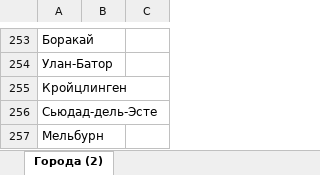
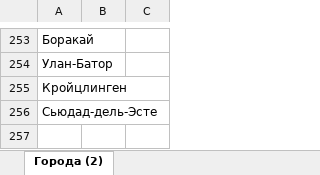
Before and after one commit to dmpotekhin/dmpotekhin.github.io, an Excel workbook: города.xlsx, sheet Города (2), drawn as a sheet; only a part is shown, gaps mark what is left out; values as stored, in another font and other column widths than the file's, no borders; the diff names each change by its address in the sheet, - before the commit and + after, or states it on an @@ line.

Commit message:
Медиа-инфра: фото/видео в попапы городов + удаление тестовой Австралии
• update_travel_data.py: сверка с города.xlsx — удаляет убранные города и страны (removals)

• js/travel-media.js: маппинг город → {photo, video, poster} (сейчас пустой, заполняется позже)

• travel.js: мердж медиа в города, попап с фото/видео, миниатюры в списке

• travel.css: стили .popup-photo/.popup-video/.list-thumb

• scripts/process_travel_media.py: ресайз фото (Pillow) + конверт видео (ffmpeg) + генерация маппинга

• города.xlsx: удалён тестовый 'Мельбурн' (Австралия)

• travel.html: подключение travel-media.js; .gitignore: игнор .idea/.DS_Store

```diff
--- a/города.xlsx (sheet Города (2))
+++ b/города.xlsx (sheet Города (2))
-row 257: Мельбурн
```
Also changed, not shown: 7 other files.
